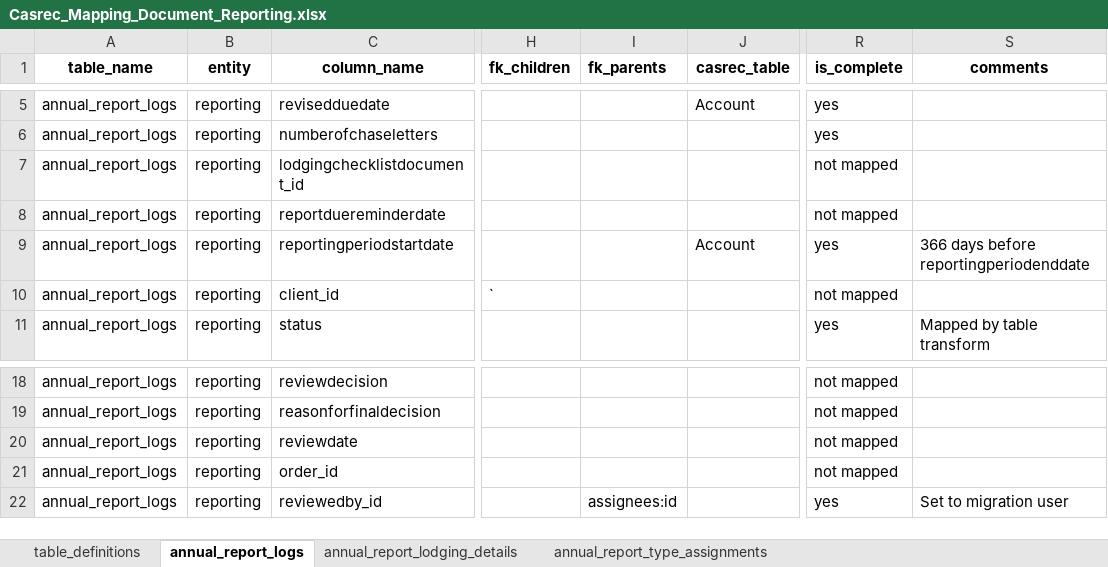
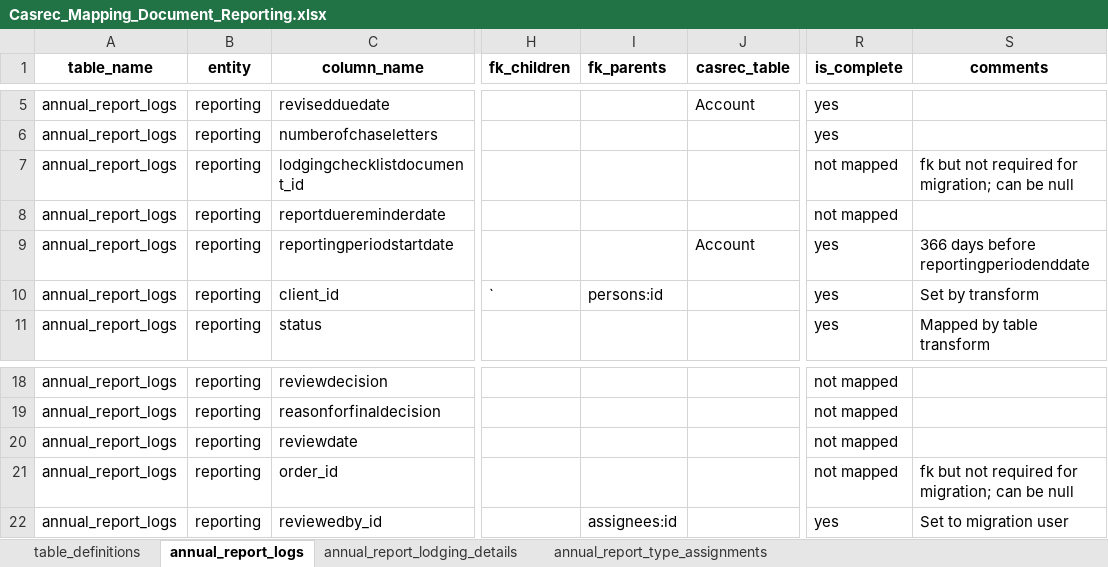
Before and after one commit to ministryofjustice/opg-data-casrec-migration, an Excel workbook: migration_steps/shared/mapping_spreadsheet/Casrec_Mapping_Document_Reporting.xlsx, sheet annual_report_logs, drawn as a sheet; only a part is shown, gaps mark what is left out; values as stored, in another font and other column widths than the file's, no borders; the diff names each change by its address in the sheet, - before the commit and + after, or states it on an @@ line.

Commit message:
Clean up reporting mapping spreadsheet

```diff
--- a/migration_steps/shared/mapping_spreadsheet/Casrec_Mapping_Document_Reporting.xlsx (sheet annual_report_logs)
+++ b/migration_steps/shared/mapping_spreadsheet/Casrec_Mapping_Document_Reporting.xlsx (sheet annual_report_logs)
-S7 (comments): (empty)
+S7 (comments): fk but not required for migration; can be null
-I10 (fk_parents): (empty)
+I10 (fk_parents): persons:id
-R10 (is_complete): not mapped
+R10 (is_complete): yes
-S10 (comments): (empty)
+S10 (comments): Set by transform
-S21 (comments): (empty)
+S21 (comments): fk but not required for migration; can be null
```
Also changed, not shown: sheet annual_report_type_assignments, 1 other file.
